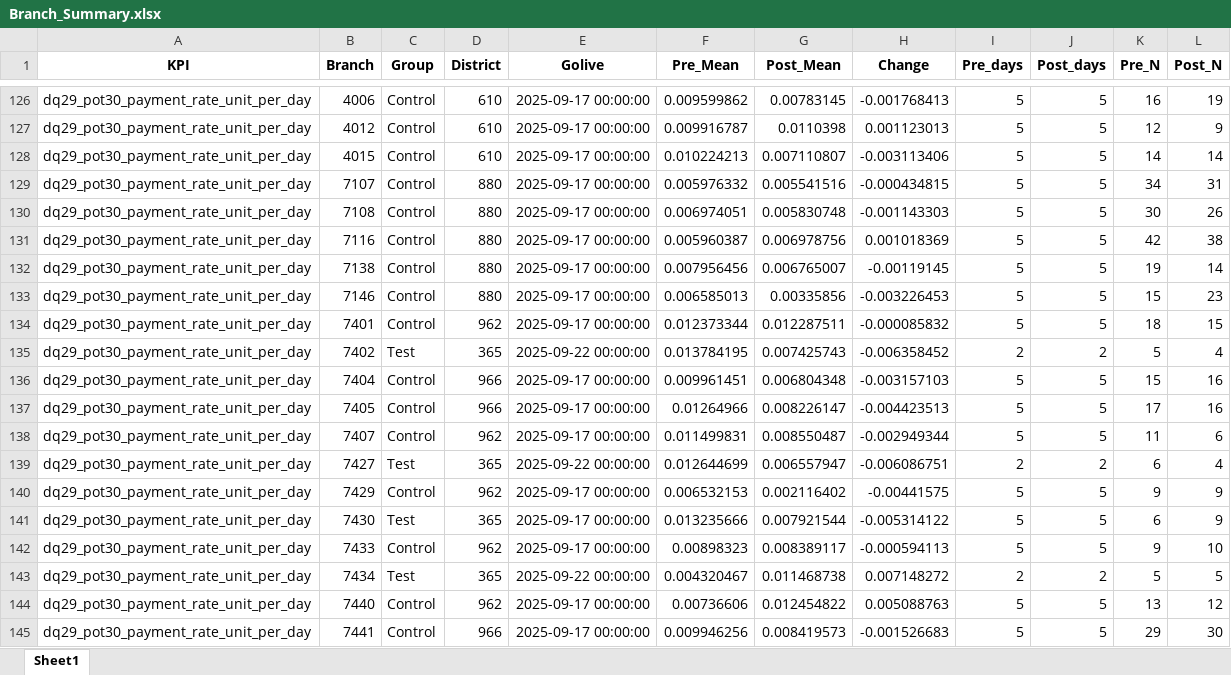
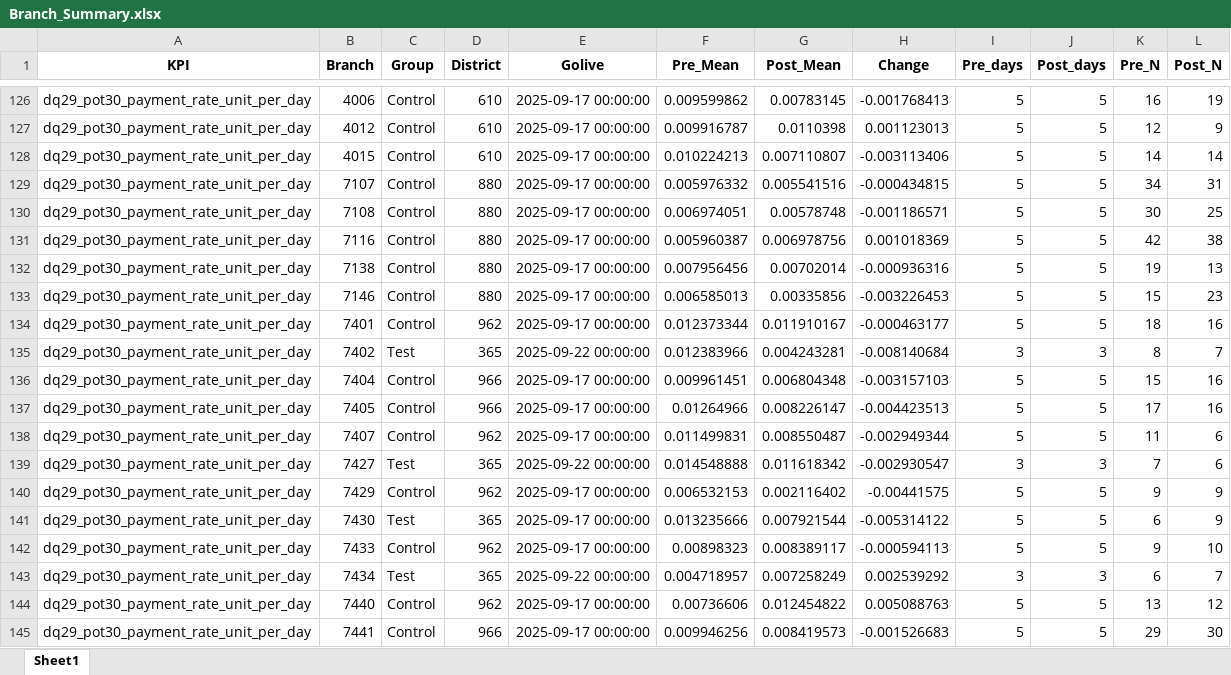
Before and after one commit to methan-88/salesforce-kpi-report, an Excel workbook: Branch_Summary.xlsx, sheet Sheet1, drawn as a sheet; only a part is shown, gaps mark what is left out; values as stored, in another font and other column widths than the file's, no borders; the diff covers the shown part only; the diff names each change by its address in the sheet, - before the commit and + after, or states it on an @@ line.

Commit message:
Updated code to use relative paths + added Excel summary files

```diff
--- a/Branch_Summary.xlsx (sheet Sheet1)
+++ b/Branch_Summary.xlsx (sheet Sheet1)
-G130 (Post_Mean): 0.005830748
+G130 (Post_Mean): 0.00578748
-H130 (Change): -0.001143303
+H130 (Change): -0.001186571
-L130 (Post_N): 26
+L130 (Post_N): 25
-G132 (Post_Mean): 0.006765007
+G132 (Post_Mean): 0.00702014
-H132 (Change): -0.00119145
+H132 (Change): -0.000936316
-L132 (Post_N): 14
+L132 (Post_N): 13
-G134 (Post_Mean): 0.012287511
+G134 (Post_Mean): 0.011910167
-H134 (Change): -0.000085832
+H134 (Change): -0.000463177
-L134 (Post_N): 15
+L134 (Post_N): 16
-F135 (Pre_Mean): 0.013784195
+F135 (Pre_Mean): 0.012383966
-G135 (Post_Mean): 0.007425743
+G135 (Post_Mean): 0.004243281
-H135 (Change): -0.006358452
+H135 (Change): -0.008140684
-I135 (Pre_days): 2
+I135 (Pre_days): 3
-J135 (Post_days): 2
+J135 (Post_days): 3
-K135 (Pre_N): 5
+K135 (Pre_N): 8
-L135 (Post_N): 4
+L135 (Post_N): 7
-F139 (Pre_Mean): 0.012644699
+F139 (Pre_Mean): 0.014548888
-G139 (Post_Mean): 0.006557947
+G139 (Post_Mean): 0.011618342
-H139 (Change): -0.006086751
+H139 (Change): -0.002930547
-I139 (Pre_days): 2
+I139 (Pre_days): 3
-J139 (Post_days): 2
+J139 (Post_days): 3
-K139 (Pre_N): 6
+K139 (Pre_N): 7
-L139 (Post_N): 4
+L139 (Post_N): 6
-F143 (Pre_Mean): 0.004320467
+F143 (Pre_Mean): 0.004718957
-G143 (Post_Mean): 0.011468738
+G143 (Post_Mean): 0.007258249
-H143 (Change): 0.007148272
+H143 (Change): 0.002539292
-I143 (Pre_days): 2
+I143 (Pre_days): 3
-J143 (Post_days): 2
+J143 (Post_days): 3
-K143 (Pre_N): 5
+K143 (Pre_N): 6
-L143 (Post_N): 5
+L143 (Post_N): 7
```
Also changed, not shown: 570 edited cells elsewhere in this sheet, KPI_Summary.xlsx, 1 other file.
